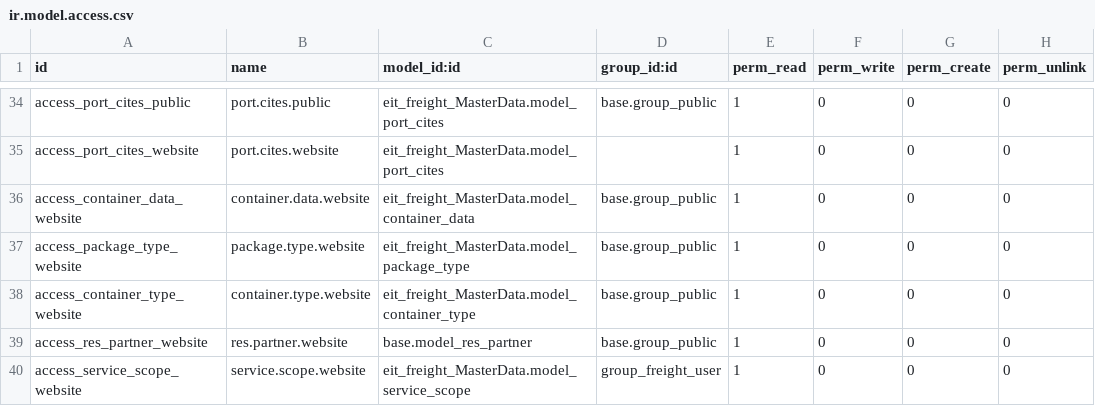
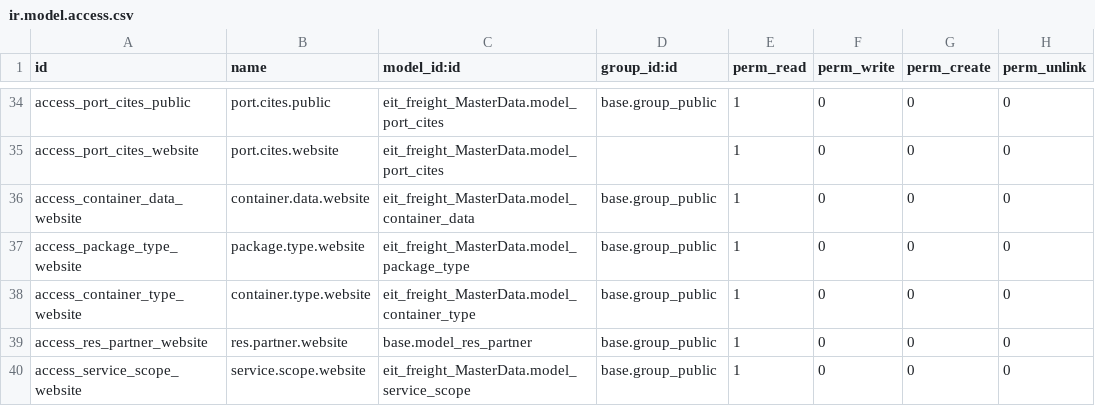
Before and after one commit to alyelnemr/Acs-17, a CSV file: eit_freight_pricing/security/ir.model.access.csv, drawn as a sheet; only a part is shown, gaps mark what is left out.

Commit message:
[fix] all issues

```diff
--- a/eit_freight_pricing/security/ir.model.access.csv
+++ b/eit_freight_pricing/security/ir.model.access.csv
@@ -39,2 +39,2 @@ access_container_type_website,container.type.website,eit_freight_MasterData.mode
 access_res_partner_website,res.partner.website,base.model_res_partner,base.group_public,1,0,0,0
-access_service_scope_website,service.scope.website,eit_freight_MasterData.model_service_scope,group_freight_user,1,0,0,0
+access_service_scope_website,service.scope.website,eit_freight_MasterData.model_service_scope,base.group_public,1,0,0,0
```
